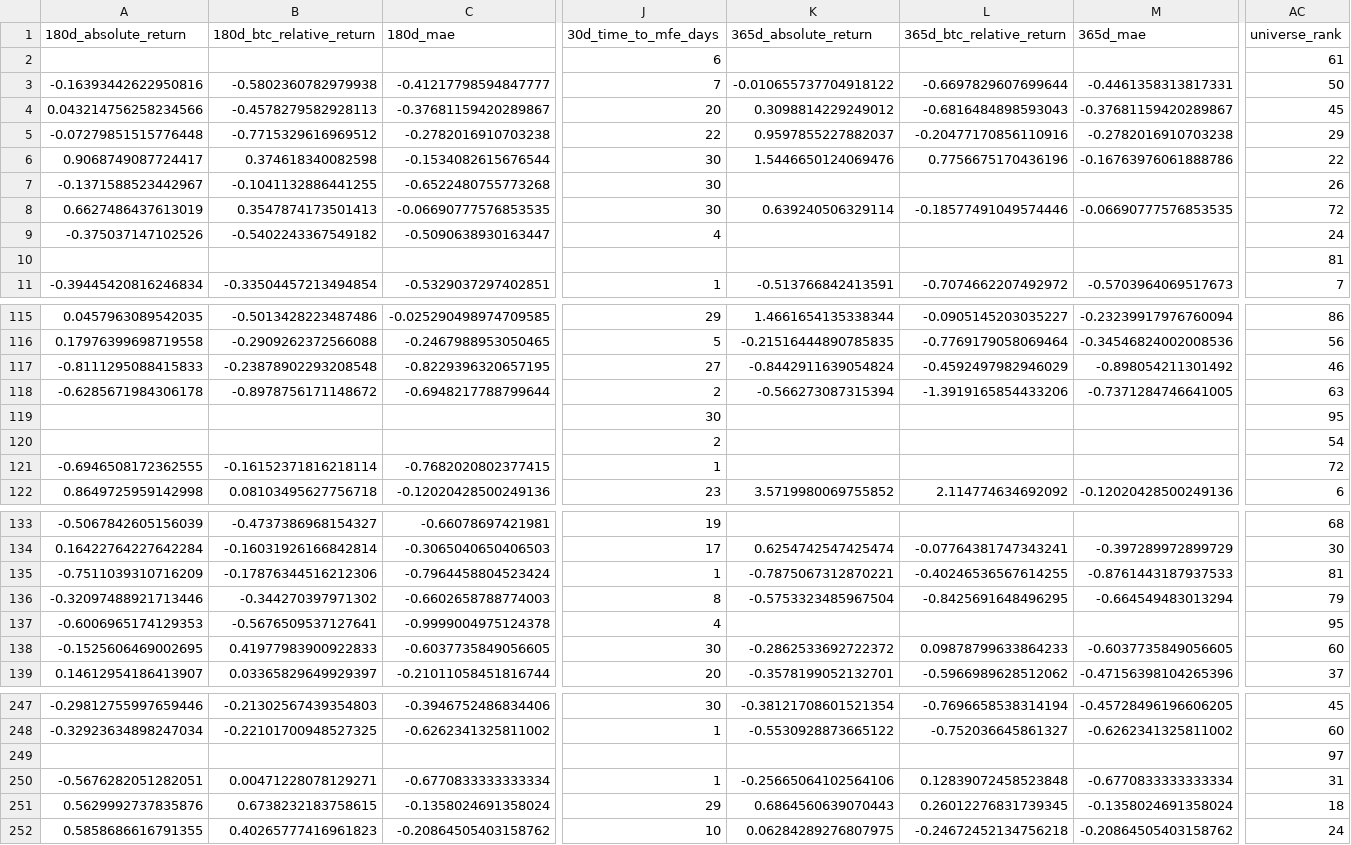
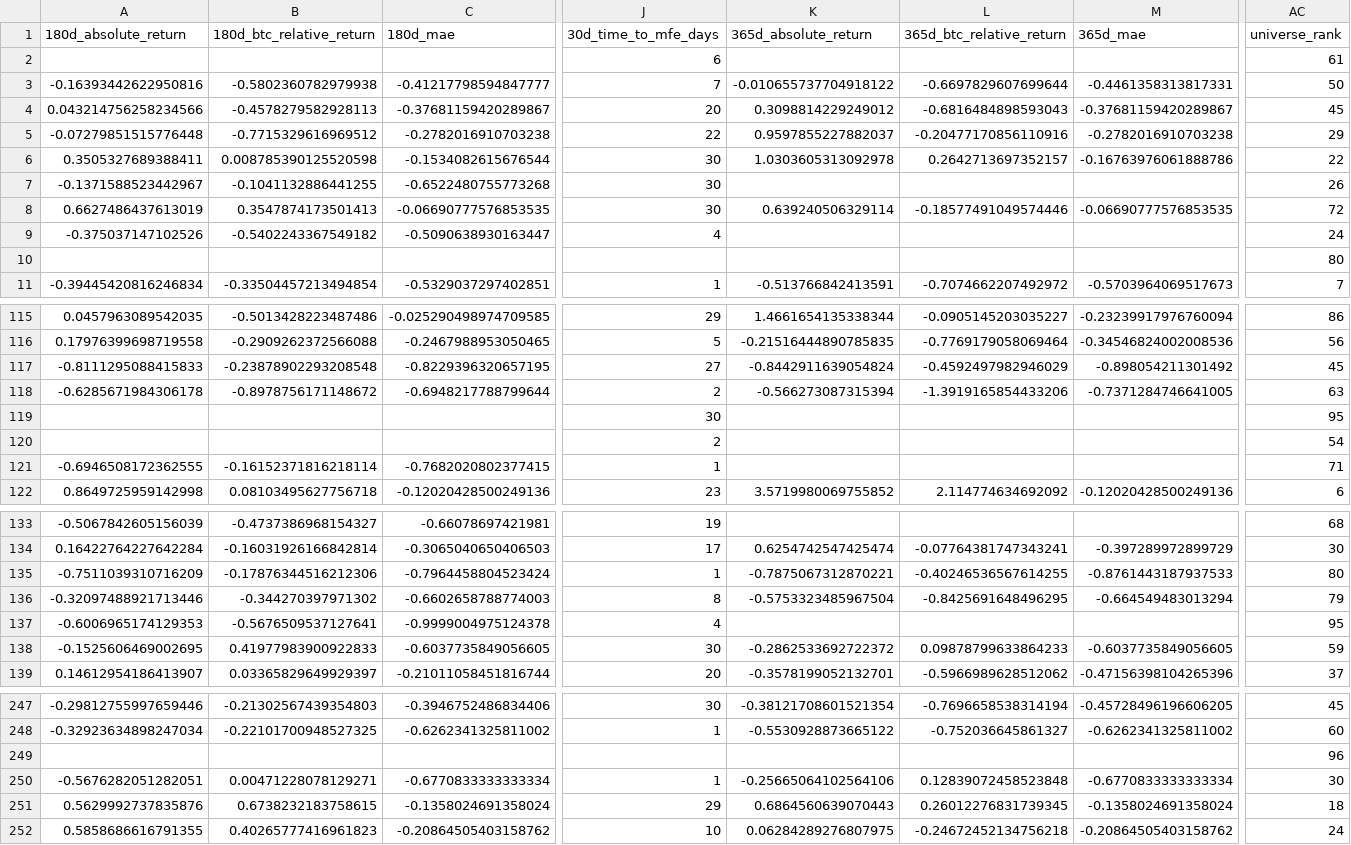
Before and after one commit to leo14881-eng/btc-grid-state, a CSV file: research/results/hunter-blind-replay-events.csv, drawn as a sheet; only a part is shown, gaps mark what is left out; the diff covers the shown part only; the diff names each change by its address in the sheet, - before the commit and + after, or states it on an @@ line.

Commit message:
state: publish verified Hunter blind-replay

```diff
--- a/research/results/hunter-blind-replay-events.csv
+++ b/research/results/hunter-blind-replay-events.csv
-A6 (180d_absolute_return): 0.9068749087724417
+A6 (180d_absolute_return): 0.3505327689388411
-B6 (180d_btc_relative_return): 0.374618340082598
+B6 (180d_btc_relative_return): 0.008785390125520598
-K6 (365d_absolute_return): 1.5446650124069476
+K6 (365d_absolute_return): 1.0303605313092978
-L6 (365d_btc_relative_return): 0.7756675170436196
+L6 (365d_btc_relative_return): 0.2642713697352157
-AC10 (universe_rank): 81
+AC10 (universe_rank): 80
-AC117 (universe_rank): 46
+AC117 (universe_rank): 45
-AC121 (universe_rank): 72
+AC121 (universe_rank): 71
-AC135 (universe_rank): 81
+AC135 (universe_rank): 80
-AC138 (universe_rank): 60
+AC138 (universe_rank): 59
-AC249 (universe_rank): 97
+AC249 (universe_rank): 96
-AC250 (universe_rank): 31
+AC250 (universe_rank): 30
```
Also changed, not shown: 23 edited cells elsewhere in this file, 2 other files.
